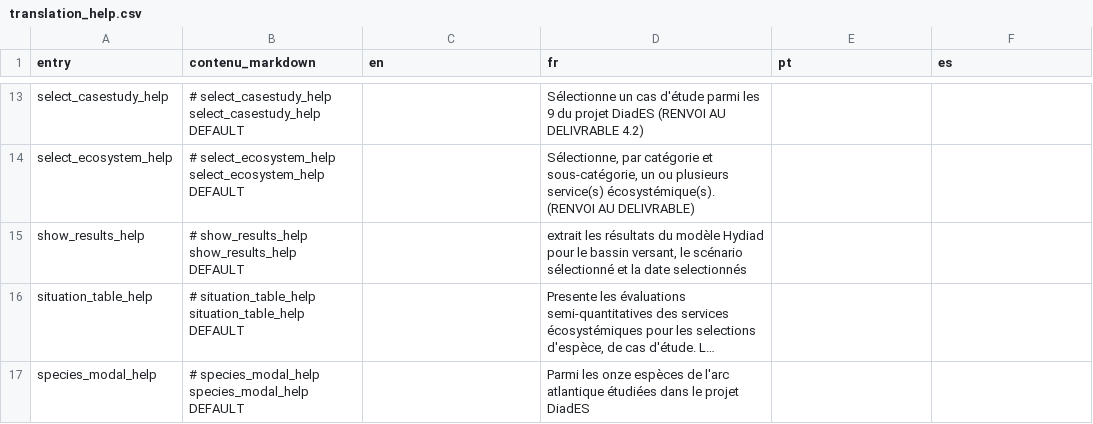
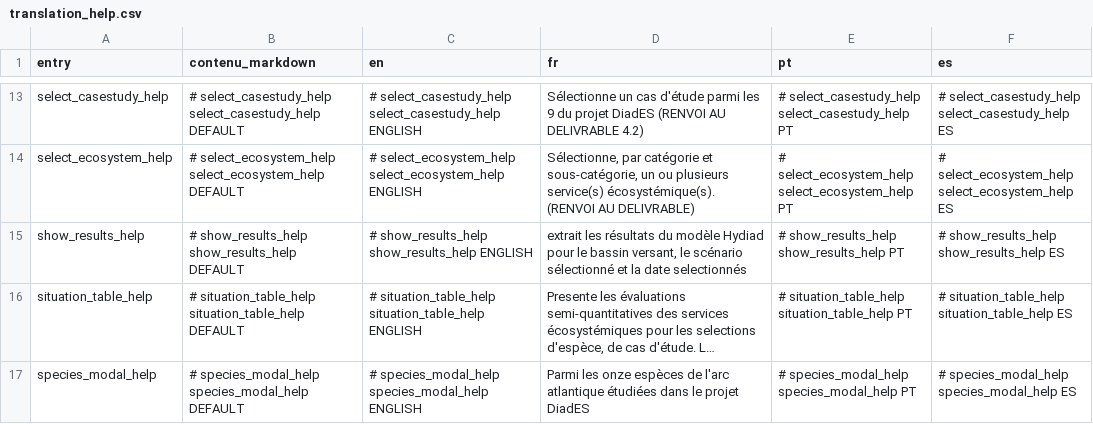
Before and after one commit to inrae/diades.atlas, a CSV file: inst/translation_help.csv, drawn as a sheet; only a part is shown, gaps mark what is left out; long unchanged cells end in …; ↵ is a line break in a cell; the diff covers the shown part only; the diff names each change by its address in the sheet, - before the commit and + after, or states it on an @@ line.

```diff
--- a/inst/translation_help.csv
+++ b/inst/translation_help.csv
-C13 (en): (empty)
+C13 (en): # select_casestudy_help ↵ select_casestudy_help ENGLISH
-E13 (pt): (empty)
+E13 (pt): # select_casestudy_help ↵ select_casestudy_help PT
-F13 (es): (empty)
+F13 (es): # select_casestudy_help ↵ select_casestudy_help ES
-C14 (en): (empty)
+C14 (en): # select_ecosystem_help ↵ select_ecosystem_help ENGLISH
-E14 (pt): (empty)
+E14 (pt): # select_ecosystem_help ↵ select_ecosystem_help PT
-F14 (es): (empty)
+F14 (es): # select_ecosystem_help ↵ select_ecosystem_help ES
-C15 (en): (empty)
+C15 (en): # show_results_help ↵ show_results_help ENGLISH
-E15 (pt): (empty)
+E15 (pt): # show_results_help ↵ show_results_help PT
-F15 (es): (empty)
+F15 (es): # show_results_help ↵ show_results_help ES
-C16 (en): (empty)
+C16 (en): # situation_table_help ↵ situation_table_help ENGLISH
-E16 (pt): (empty)
+E16 (pt): # situation_table_help ↵ situation_table_help PT
-F16 (es): (empty)
+F16 (es): # situation_table_help ↵ situation_table_help ES
-C17 (en): (empty)
+C17 (en): # species_modal_help ↵ species_modal_help ENGLISH
-E17 (pt): (empty)
+E17 (pt): # species_modal_help ↵ species_modal_help PT
-F17 (es): (empty)
+F17 (es): # species_modal_help ↵ species_modal_help ES
```
Also changed, not shown: 33 edited cells elsewhere in this file, inst/translation.csv, inst/translation_iucn.csv, 1 other file.
